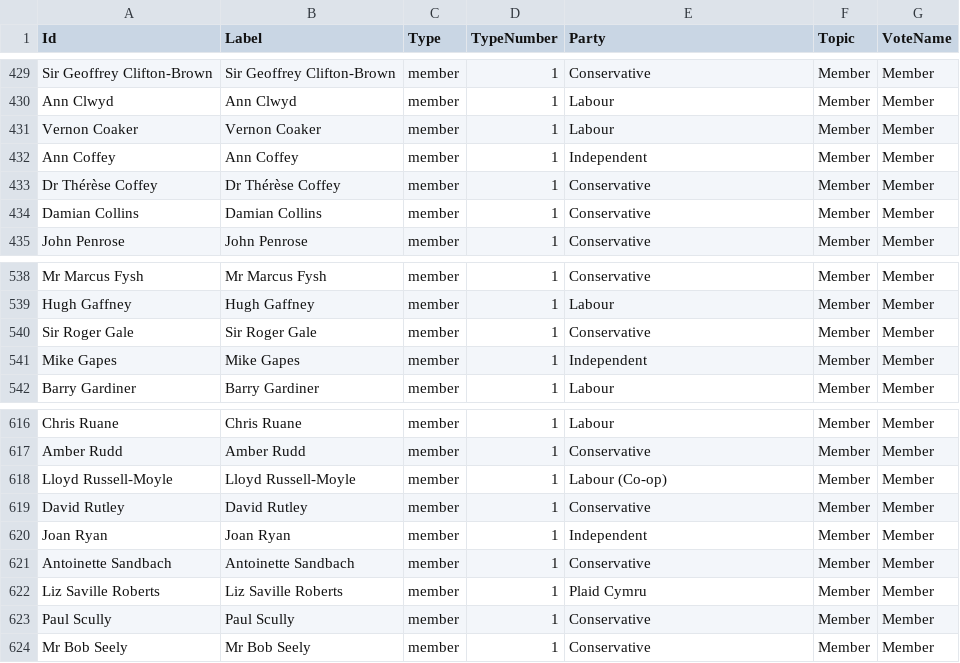
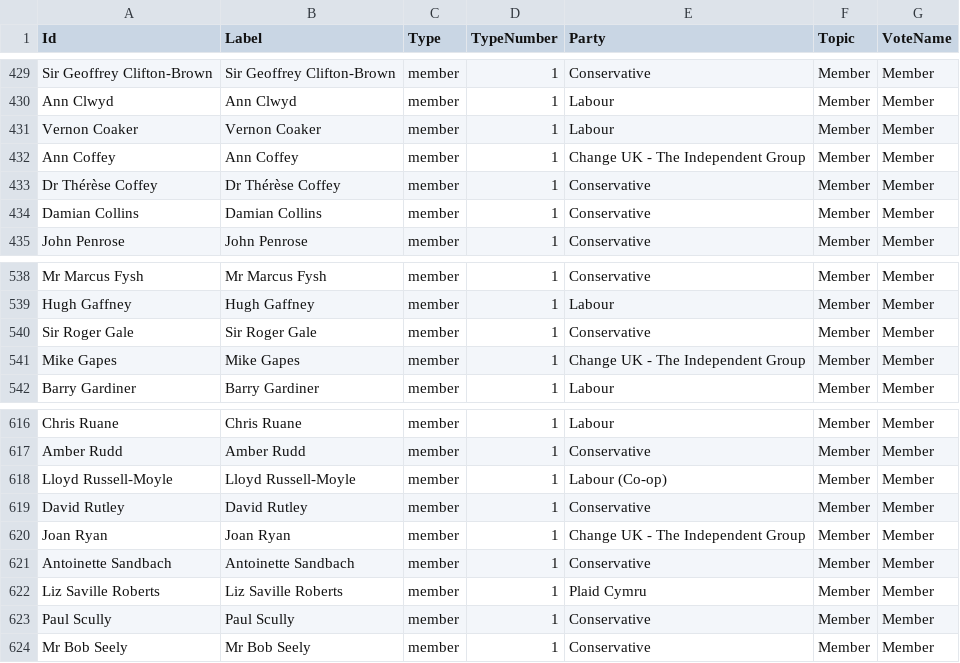
Before and after one commit to niksilver/brexit-in-r, a CSV file: graph-data/member-vote-nodes.csv, drawn as a sheet; only a part is shown, gaps mark what is left out; the diff covers the shown part only.

```diff
--- a/graph-data/member-vote-nodes.csv
+++ b/graph-data/member-vote-nodes.csv
@@ -431,3 +431,3 @@
 "Vernon Coaker","Vernon Coaker","member",1,"Labour","Member","Member"
-"Ann Coffey","Ann Coffey","member",1,"Independent","Member","Member"
+"Ann Coffey","Ann Coffey","member",1,"Change UK - The Independent Group","Member","Member"
 "Dr Thérèse Coffey","Dr Thérèse Coffey","member",1,"Conservative","Member","Member"
@@ -540,3 +540,3 @@
 "Sir Roger Gale","Sir Roger Gale","member",1,"Conservative","Member","Member"
-"Mike Gapes","Mike Gapes","member",1,"Independent","Member","Member"
+"Mike Gapes","Mike Gapes","member",1,"Change UK - The Independent Group","Member","Member"
 "Barry Gardiner","Barry Gardiner","member",1,"Labour","Member","Member"
@@ -619,3 +619,3 @@
 "David Rutley","David Rutley","member",1,"Conservative","Member","Member"
-"Joan Ryan","Joan Ryan","member",1,"Independent","Member","Member"
+"Joan Ryan","Joan Ryan","member",1,"Change UK - The Independent Group","Member","Member"
 "Antoinette Sandbach","Antoinette Sandbach","member",1,"Conservative","Member","Member"
```
Also changed, not shown: 4 added rows and 3 edited cells elsewhere in this file, graph-data/all-nodes.csv, motion-themes.csv, 6 other files.
